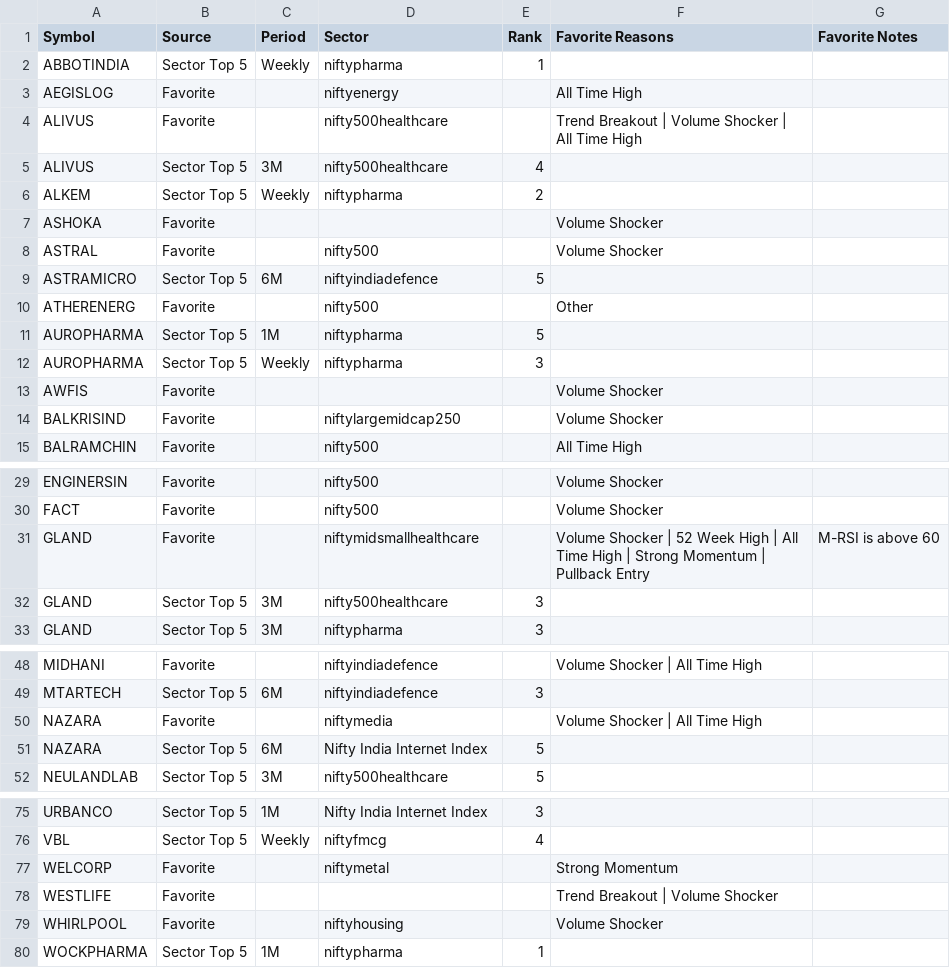
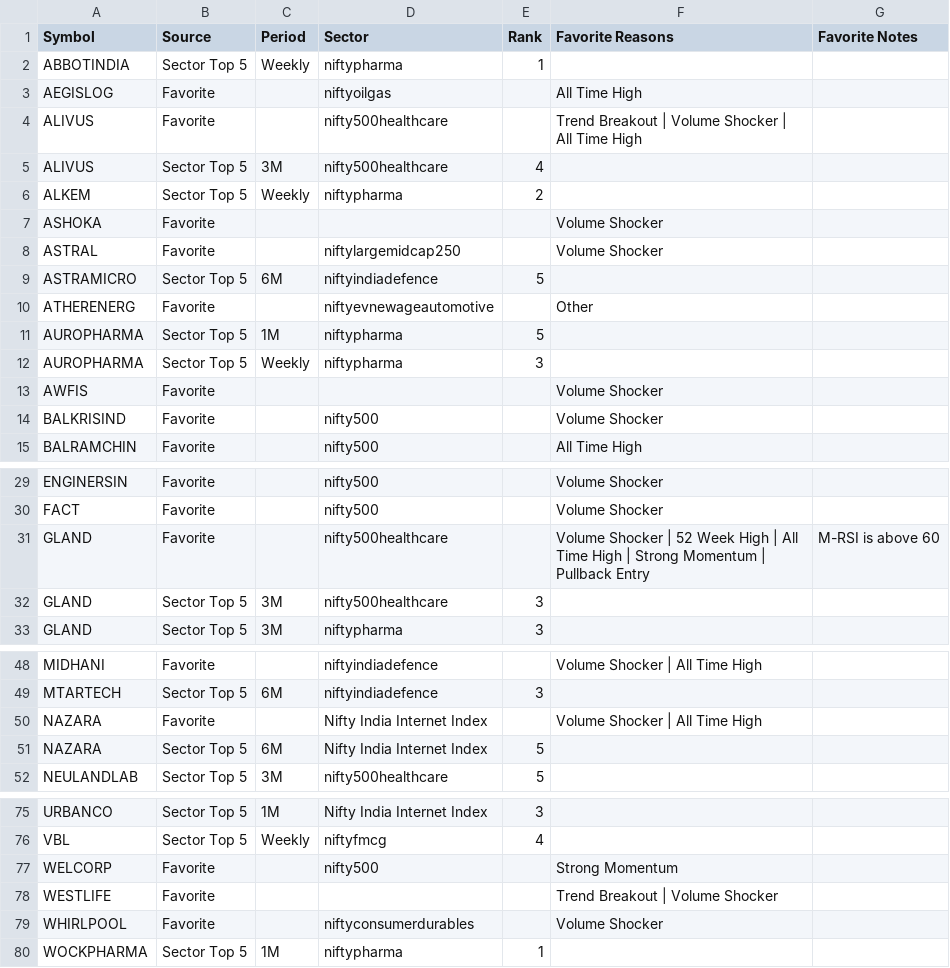
Before and after one commit to surajpjoshi/combined-stockstory, a CSV file: rsi/My-Stocks.csv, drawn as a sheet; only a part is shown, gaps mark what is left out; the diff covers the shown part only.

```diff
--- a/rsi/My-Stocks.csv
+++ b/rsi/My-Stocks.csv
@@ -2,3 +2,3 @@
 ABBOTINDIA,Sector Top 5,Weekly,niftypharma,1,,
-AEGISLOG,Favorite,,niftyenergy,,All Time High,
+AEGISLOG,Favorite,,niftyoilgas,,All Time High,
 ALIVUS,Favorite,,nifty500healthcare,,Trend Breakout | Volume Shocker | All Time High,
@@ -7,5 +7,5 @@ ALKEM,Sector Top 5,Weekly,niftypharma,2,,
 ASHOKA,Favorite,,,,Volume Shocker,
-ASTRAL,Favorite,,nifty500,,Volume Shocker,
+ASTRAL,Favorite,,niftylargemidcap250,,Volume Shocker,
 ASTRAMICRO,Sector Top 5,6M,niftyindiadefence,5,,
-ATHERENERG,Favorite,,nifty500,,Other,
+ATHERENERG,Favorite,,niftyevnewageautomotive,,Other,
 AUROPHARMA,Sector Top 5,1M,niftypharma,5,,
@@ -13,3 +13,3 @@ AUROPHARMA,Sector Top 5,Weekly,niftypharma,3,,
 AWFIS,Favorite,,,,Volume Shocker,
-BALKRISIND,Favorite,,niftylargemidcap250,,Volume Shocker,
+BALKRISIND,Favorite,,nifty500,,Volume Shocker,
 BALRAMCHIN,Favorite,,nifty500,,All Time High,
@@ -30,3 +30,3 @@ ENGINERSIN,Favorite,,nifty500,,Volume Shocker,
 FACT,Favorite,,nifty500,,Volume Shocker,
-GLAND,Favorite,,niftymidsmallhealthcare,,Volume Shocker | 52 Week High | All Time High | Strong Momentum | Pullback Entry,M-RSI is above 60
+GLAND,Favorite,,nifty500healthcare,,Volume Shocker | 52 Week High | All Time High | Strong Momentum | Pullback Entry,M-RSI is above 60
 GLAND,Sector Top 5,3M,nifty500healthcare,3,,
@@ -49,3 +49,3 @@ MIDHANI,Favorite,,niftyindiadefence,,Volume Shocker | All Time High,
 MTARTECH,Sector Top 5,6M,niftyindiadefence,3,,
-NAZARA,Favorite,,niftymedia,,Volume Shocker | All Time High,
+NAZARA,Favorite,,Nifty India Internet Index,,Volume Shocker | All Time High,
 NAZARA,Sector Top 5,6M,Nifty India Internet Index,5,,
@@ -76,5 +76,5 @@ URBANCO,Sector Top 5,1M,Nifty India Internet Index,3,,
 VBL,Sector Top 5,Weekly,niftyfmcg,4,,
-WELCORP,Favorite,,niftymetal,,Strong Momentum,
+WELCORP,Favorite,,nifty500,,Strong Momentum,
 WESTLIFE,Favorite,,,,Trend Breakout | Volume Shocker,
-WHIRLPOOL,Favorite,,niftyhousing,,Volume Shocker,
+WHIRLPOOL,Favorite,,niftyconsumerdurables,,Volume Shocker,
 WOCKPHARMA,Sector Top 5,1M,niftypharma,1,,
```
Also changed, not shown: 2 edited cells elsewhere in this file, rsi/RSI_Monitoring_State.csv, rsi/latest_results.csv, 3 other files.
